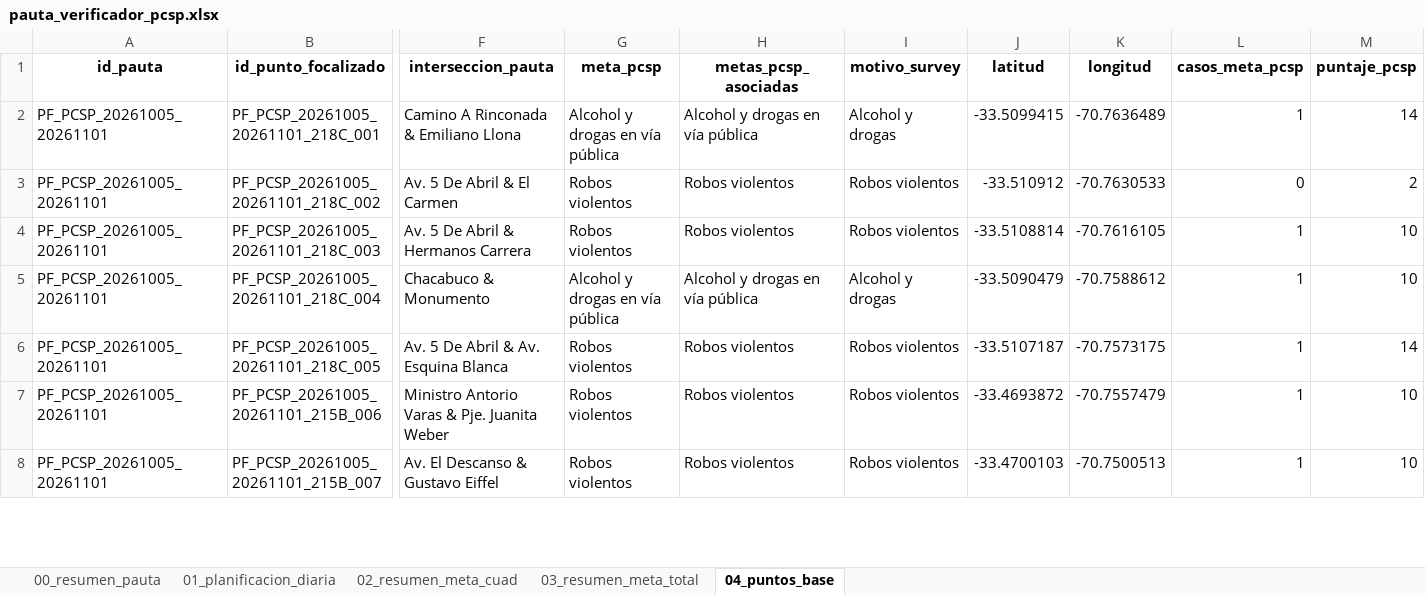
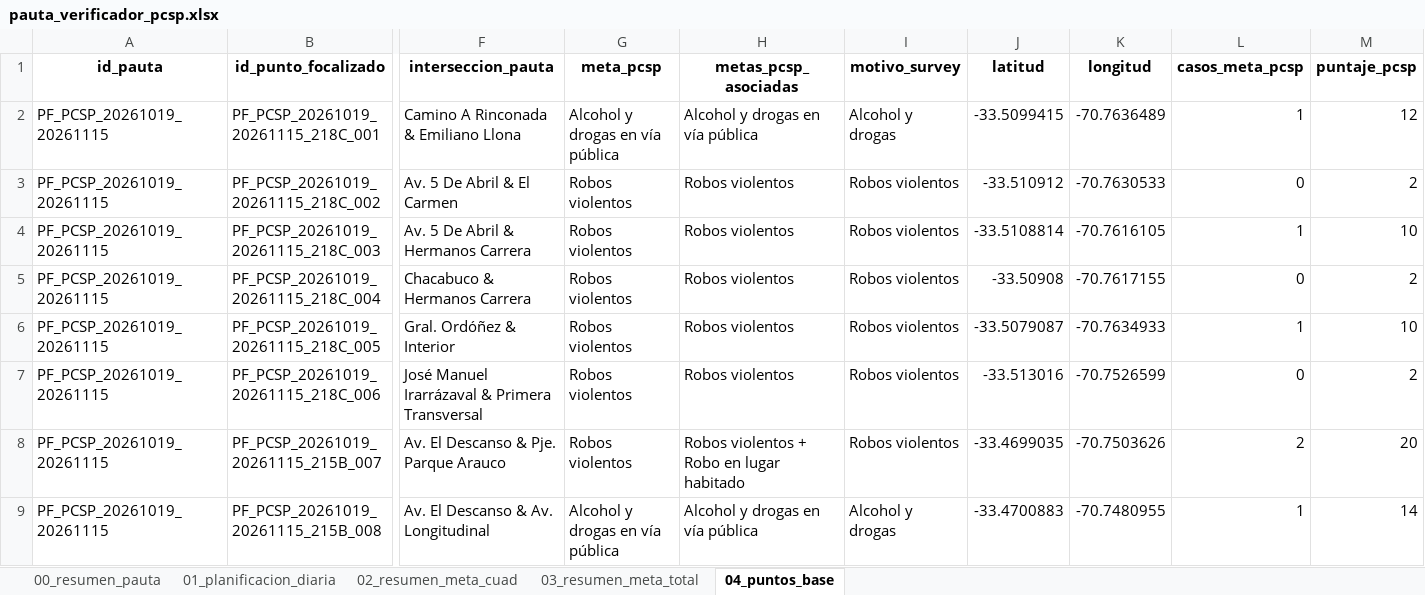
Before and after one commit to dipresec-maipu/pauta-focalizado, an Excel workbook: pauta_verificador_pcsp.xlsx, sheet 04_puntos_base, drawn as a sheet; only a part is shown, gaps mark what is left out; values as stored, in another font and other column widths than the file's, no borders; removed rows and columns are numbered as before the commit, all else as after; rows hold the shown columns only; the diff covers the shown part only; the diff names each change by its address in the sheet, - before the commit and + after, or states it on an @@ line.

```diff
--- a/pauta_verificador_pcsp.xlsx (sheet 04_puntos_base)
+++ b/pauta_verificador_pcsp.xlsx (sheet 04_puntos_base)
-A2:A4 (id_pauta): PF_PCSP_20261005_20261101
+A2:A4 (id_pauta): PF_PCSP_20261019_20261115
-B2 (id_punto_focalizado): PF_PCSP_20261005_20261101_218C_001
+B2 (id_punto_focalizado): PF_PCSP_20261019_20261115_218C_001
-M2 (puntaje_pcsp): 14
+M2 (puntaje_pcsp): 12
-B3 (id_punto_focalizado): PF_PCSP_20261005_20261101_218C_002
+B3 (id_punto_focalizado): PF_PCSP_20261019_20261115_218C_002
-B4 (id_punto_focalizado): PF_PCSP_20261005_20261101_218C_003
+B4 (id_punto_focalizado): PF_PCSP_20261019_20261115_218C_003
-row 5: PF_PCSP_20261005_20261101 | PF_PCSP_20261005_20261101_218C_004 | Chacabuco & Monumento | Alcohol y drogas en vía pública | Alcohol y drogas en vía pública | Alcohol y drogas | -33.5090479 | -70.7588612 | 1 | 10
+row 5: PF_PCSP_20261019_20261115 | PF_PCSP_20261019_20261115_218C_004 | Chacabuco & Hermanos Carrera | Robos violentos | Robos violentos | Robos violentos | -33.50908 | -70.7617155 | 0 | 2
-A6 (id_pauta): PF_PCSP_20261005_20261101
+A6 (id_pauta): PF_PCSP_20261019_20261115
-B6 (id_punto_focalizado): PF_PCSP_20261005_20261101_218C_005
+B6 (id_punto_focalizado): PF_PCSP_20261019_20261115_218C_005
-F6 (interseccion_pauta): Av. 5 De Abril & Av. Esquina Blanca
+F6 (interseccion_pauta): Gral. Ordóñez & Interior
-J6 (latitud): -33.5107187
+J6 (latitud): -33.5079087
-K6 (longitud): -70.7573175
+K6 (longitud): -70.7634933
-M6 (puntaje_pcsp): 14
+M6 (puntaje_pcsp): 10
+row 7: PF_PCSP_20261019_20261115 | PF_PCSP_20261019_20261115_218C_006 | José Manuel Irarrázaval & Primera Transversal | Robos violentos | Robos violentos | Robos violentos | -33.513016 | -70.7526599 | 0 | 2
-A8:A9 (id_pauta): PF_PCSP_20261005_20261101
+A8:A9 (id_pauta): PF_PCSP_20261019_20261115
-B8 (id_punto_focalizado): PF_PCSP_20261005_20261101_215B_006
+B8 (id_punto_focalizado): PF_PCSP_20261019_20261115_215B_007
-F8 (interseccion_pauta): Ministro Antorio Varas & Pje. Juanita Weber
+F8 (interseccion_pauta): Av. El Descanso & Pje. Parque Arauco
-H8 (metas_pcsp_asociadas): Robos violentos
+H8 (metas_pcsp_asociadas): Robos violentos + Robo en lugar habitado
-J8 (latitud): -33.4693872
+J8 (latitud): -33.4699035
-K8 (longitud): -70.7557479
+K8 (longitud): -70.7503626
-L8 (casos_meta_pcsp): 1
+L8 (casos_meta_pcsp): 2
-M8 (puntaje_pcsp): 10
+M8 (puntaje_pcsp): 20
-B9 (id_punto_focalizado): PF_PCSP_20261005_20261101_215B_007
+B9 (id_punto_focalizado): PF_PCSP_20261019_20261115_215B_008
-F9 (interseccion_pauta): Av. El Descanso & Gustavo Eiffel
+F9 (interseccion_pauta): Av. El Descanso & Av. Longitudinal
-G9 (meta_pcsp): Robos violentos
+G9 (meta_pcsp): Alcohol y drogas en vía pública
-H9 (metas_pcsp_asociadas): Robos violentos
+H9 (metas_pcsp_asociadas): Alcohol y drogas en vía pública
-I9 (motivo_survey): Robos violentos
+I9 (motivo_survey): Alcohol y drogas
-J9 (latitud): -33.4700103
+J9 (latitud): -33.4700883
-K9 (longitud): -70.7500513
+K9 (longitud): -70.7480955
-M9 (puntaje_pcsp): 10
+M9 (puntaje_pcsp): 14
```
Also changed, not shown: 19 added rows, 21 removed rows and 219 edited cells elsewhere in this sheet, sheet 01_planificacion_diaria, sheet 02_resumen_meta_cuad, sheet 03_resumen_meta_total, sheet 00_resumen_pauta, pauta_focalizada_pcsp.xlsx, 10 other files.
